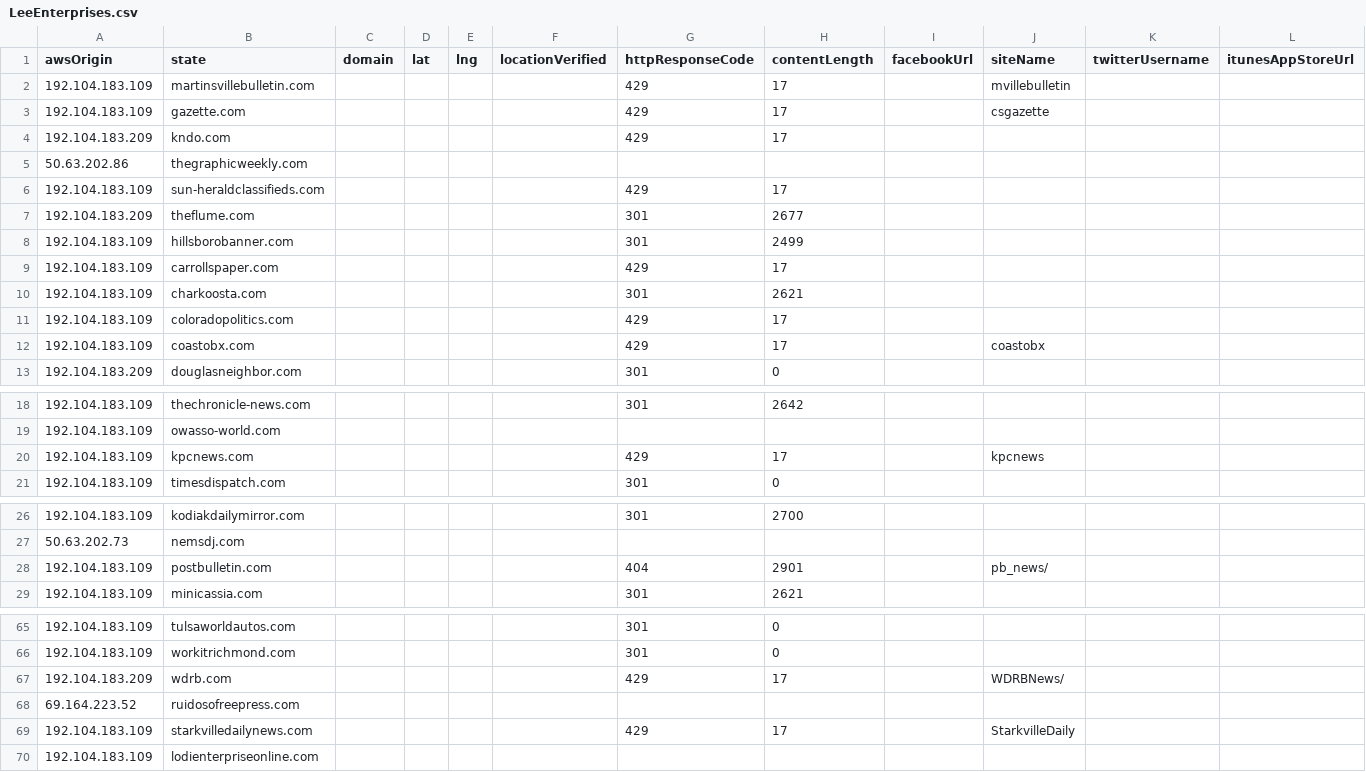
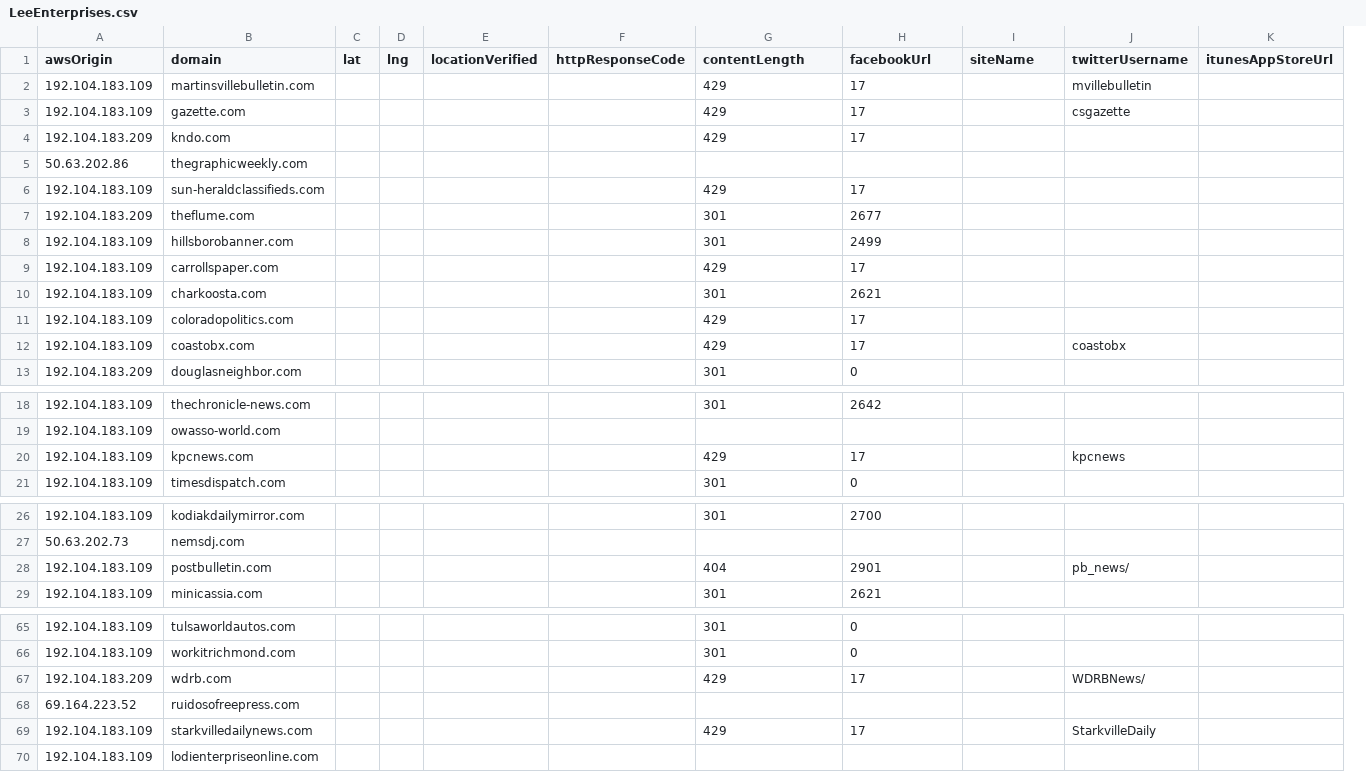
Before and after one commit to MassMove/AttackVectors, a CSV file: LocalJournals/investigating/LeeEnterprises.csv, drawn as a sheet; only a part is shown, gaps mark what is left out; removed rows and columns are numbered as before the commit, all else as after; the diff covers the shown part only; the diff names each change by its address in the sheet, - before the commit and + after, or states it on an @@ line.

Commit message:
Update LeeEnterprises.csv

```diff
--- a/LocalJournals/investigating/LeeEnterprises.csv
+++ b/LocalJournals/investigating/LeeEnterprises.csv
-column C (domain), empty
+column F (httpResponseCode), empty
-column I (facebookUrl), empty
-B1: state
+B1: domain
-G1: httpResponseCode
+G1: contentLength
-H1: contentLength
+H1: facebookUrl
-I2 (siteName): mvillebulletin
+I2 (siteName): (empty)
-J2 (twitterUsername): (empty)
+J2 (twitterUsername): mvillebulletin
-I3 (siteName): csgazette
+I3 (siteName): (empty)
-J3 (twitterUsername): (empty)
+J3 (twitterUsername): csgazette
-I12 (siteName): coastobx
+I12 (siteName): (empty)
-J12 (twitterUsername): (empty)
+J12 (twitterUsername): coastobx
-I20 (siteName): kpcnews
+I20 (siteName): (empty)
-J20 (twitterUsername): (empty)
+J20 (twitterUsername): kpcnews
-I28 (siteName): pb_news/
+I28 (siteName): (empty)
-J28 (twitterUsername): (empty)
+J28 (twitterUsername): pb_news/
-I67 (siteName): WDRBNews/
+I67 (siteName): (empty)
-J67 (twitterUsername): (empty)
+J67 (twitterUsername): WDRBNews/
-I69 (siteName): StarkvilleDaily
+I69 (siteName): (empty)
-J69 (twitterUsername): (empty)
+J69 (twitterUsername): StarkvilleDaily
```
Also changed, not shown: 4 edited cells elsewhere in this file.
